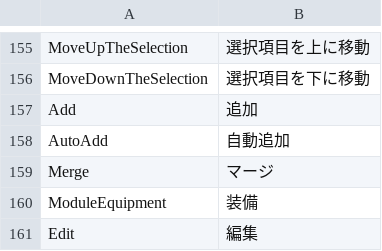
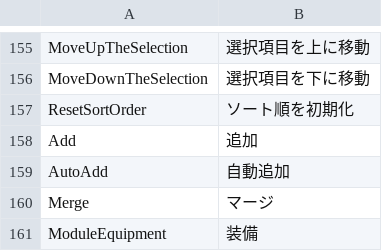
Before and after one commit to Ocelot1210/X4_ComplexCalculator, a CSV file: X4_ComplexCalculator/Localization/Lang.ja-JP.csv, drawn as a sheet; only a part is shown, gaps mark what is left out; the shorter side is filled out with more unchanged rows.

```diff
--- a/X4_ComplexCalculator/Localization/Lang.ja-JP.csv
+++ b/X4_ComplexCalculator/Localization/Lang.ja-JP.csv
@@ -156,2 +156,3 @@ MoveUpTheSelection;選択項目を上に移動
 MoveDownTheSelection;選択項目を下に移動
+ResetSortOrder;ソート順を初期化
 Add;追加
```
Also changed, not shown: X4_ComplexCalculator/Localization/Lang.csv, X4_ComplexCalculator/Localization/Lang.en-US.csv, 5 other files.
